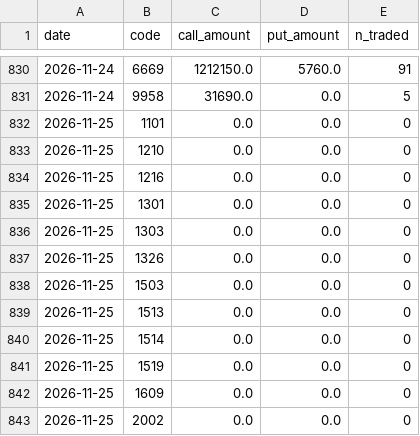
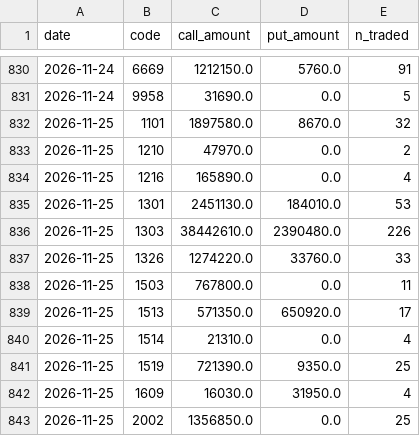
Before and after one commit to sh-marketlab/tw-sector-market, a CSV file: data/warrants_daily.csv, drawn as a sheet; only a part is shown, gaps mark what is left out; the diff covers the shown part only.

```diff
--- a/data/warrants_daily.csv
+++ b/data/warrants_daily.csv
@@ -831,13 +831,13 @@ date,code,call_amount,put_amount,n_traded
 2026-11-24,9958,31690.0,0.0,5
-2026-11-25,1101,0.0,0.0,0
-2026-11-25,1210,0.0,0.0,0
-2026-11-25,1216,0.0,0.0,0
-2026-11-25,1301,0.0,0.0,0
-2026-11-25,1303,0.0,0.0,0
-2026-11-25,1326,0.0,0.0,0
-2026-11-25,1503,0.0,0.0,0
-2026-11-25,1513,0.0,0.0,0
-2026-11-25,1514,0.0,0.0,0
-2026-11-25,1519,0.0,0.0,0
-2026-11-25,1609,0.0,0.0,0
-2026-11-25,2002,0.0,0.0,0
+2026-11-25,1101,1897580.0,8670.0,32
+2026-11-25,1210,47970.0,0.0,2
+2026-11-25,1216,165890.0,0.0,4
+2026-11-25,1301,2451130.0,184010.0,53
+2026-11-25,1303,38442610.0,2390480.0,226
+2026-11-25,1326,1274220.0,33760.0,33
+2026-11-25,1503,767800.0,0.0,11
+2026-11-25,1513,571350.0,650920.0,17
+2026-11-25,1514,21310.0,0.0,4
+2026-11-25,1519,721390.0,9350.0,25
+2026-11-25,1609,16030.0,31950.0,4
+2026-11-25,2002,1356850.0,0.0,25
```
Also changed, not shown: 102 edited cells elsewhere in this file, data/insti_daily.csv, 3 other files.
